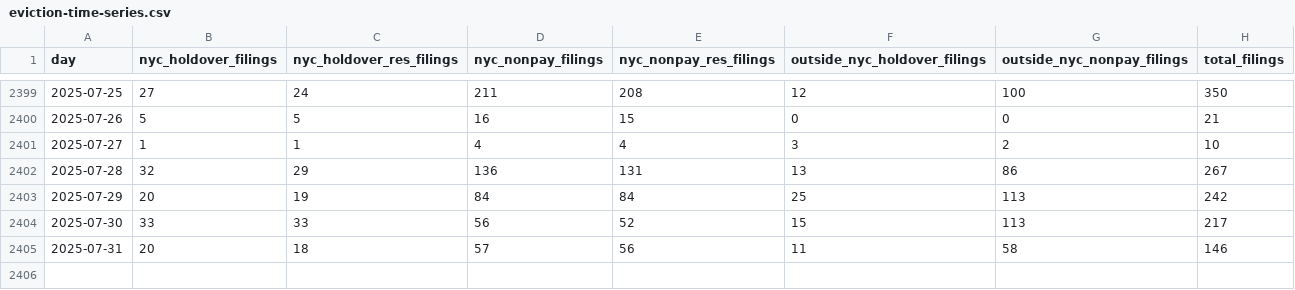
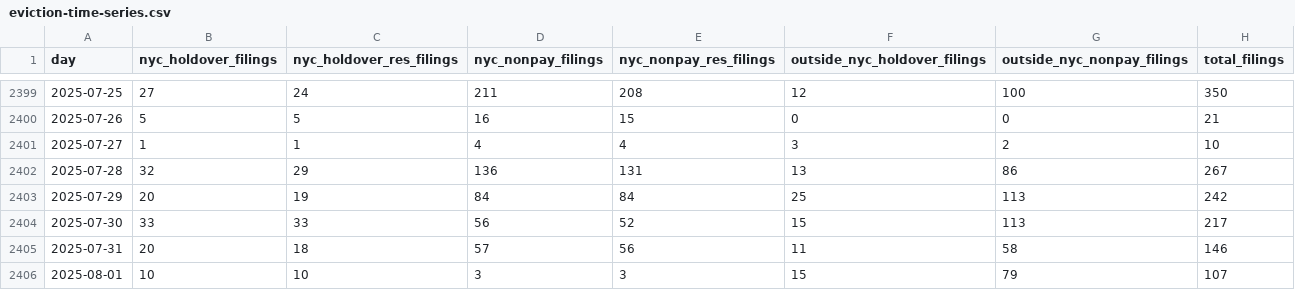
Before and after one commit to housing-data-coalition/rtc-eviction-viz, a CSV file: eviction-time-series.csv, drawn as a sheet; only a part is shown, gaps mark what is left out.

Commit message:
Deploying to gh-pages from @ housing-data-coalition/rtc-eviction-viz@402363d6b87cfe376b80cf8d6a660d8ba9b3b7d2 🚀

```diff
--- a/eviction-time-series.csv
+++ b/eviction-time-series.csv
@@ -2405 +2405,2 @@ day,nyc_holdover_filings,nyc_holdover_res_filings,nyc_nonpay_filings,nyc_nonpay_
 2025-07-31,20,18,57,56,11,58,146
+2025-08-01,10,10,3,3,15,79,107
```
Also changed, not shown: marshal-evictions-by-week.csv, share-represented.csv, 8 other files.
